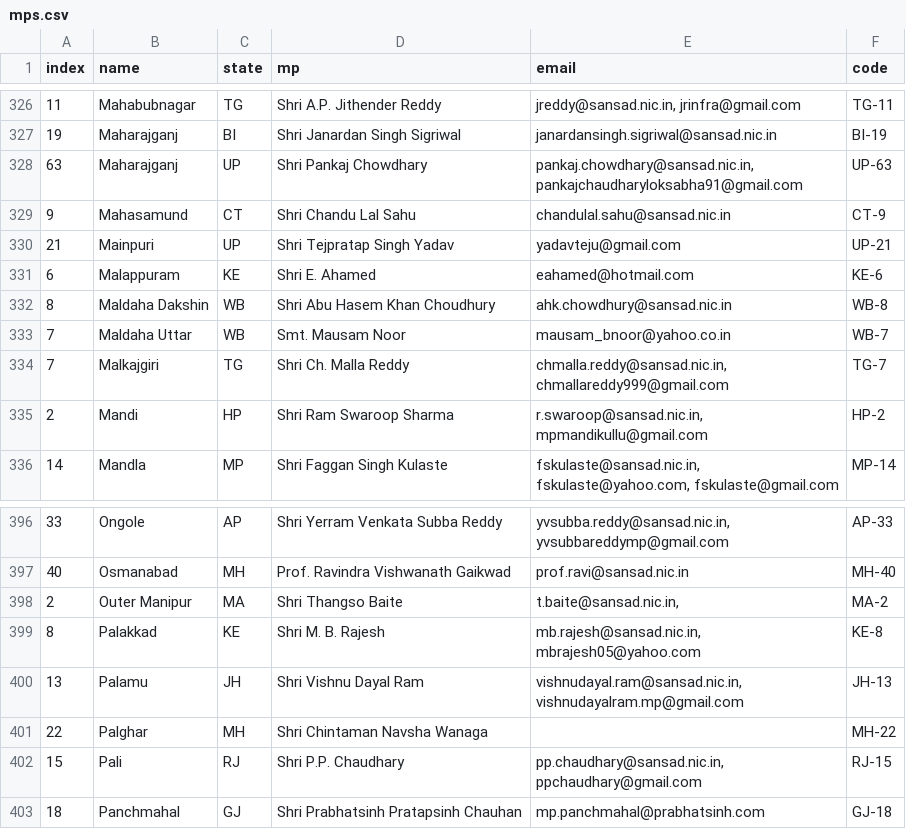
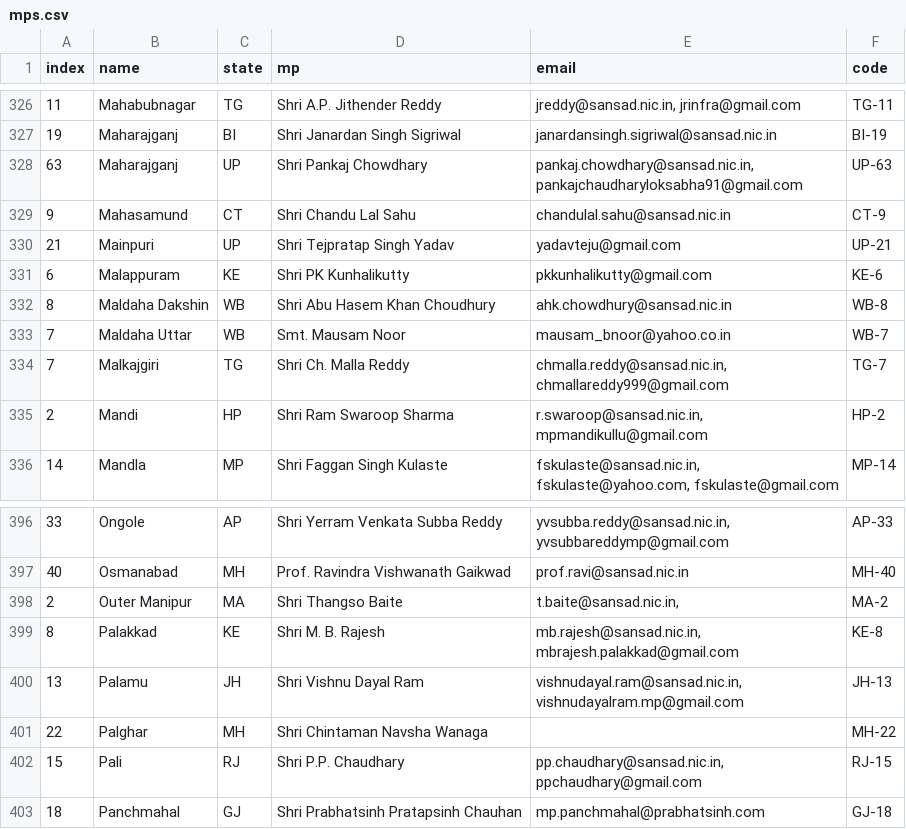
Before and after one commit to speakforme/frontend, a CSV file: _data/mps.csv, drawn as a sheet; only a part is shown, gaps mark what is left out; the diff names each change by its address in the sheet, - before the commit and + after, or states it on an @@ line.

Commit message:
Update mps.csv
Fix Kerala MP emails

```diff
--- a/_data/mps.csv
+++ b/_data/mps.csv
-D331 (mp): Shri E. Ahamed
+D331 (mp): Shri PK Kunhalikutty
-E331 (email): eahamed@hotmail.com
+E331 (email): pkkunhalikutty@gmail.com
-E399 (email): mb.rajesh@sansad.nic.in, mbrajesh05@yahoo.com
+E399 (email): mb.rajesh@sansad.nic.in, mbrajesh.palakkad@gmail.com
```
